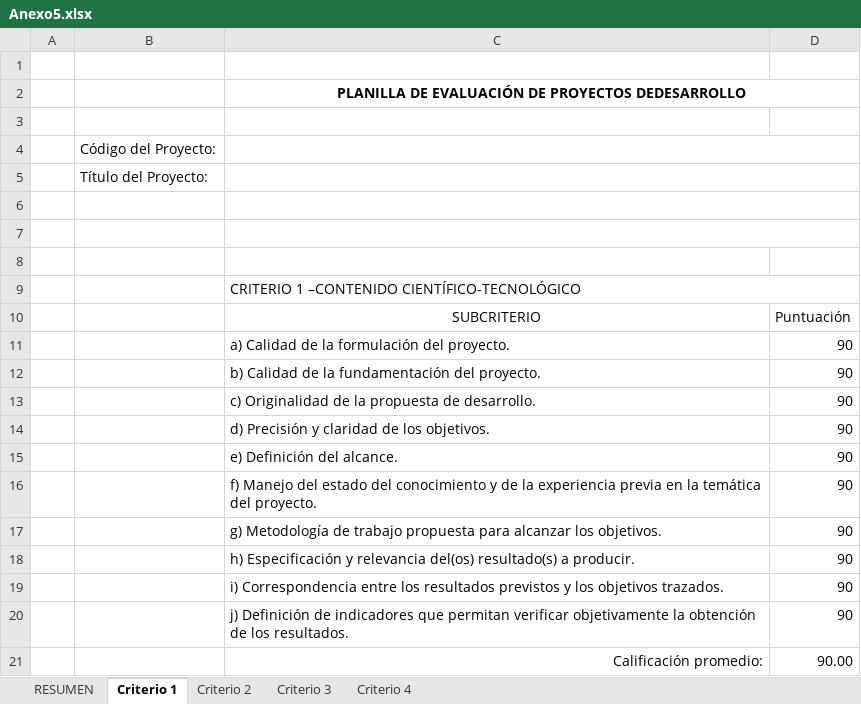
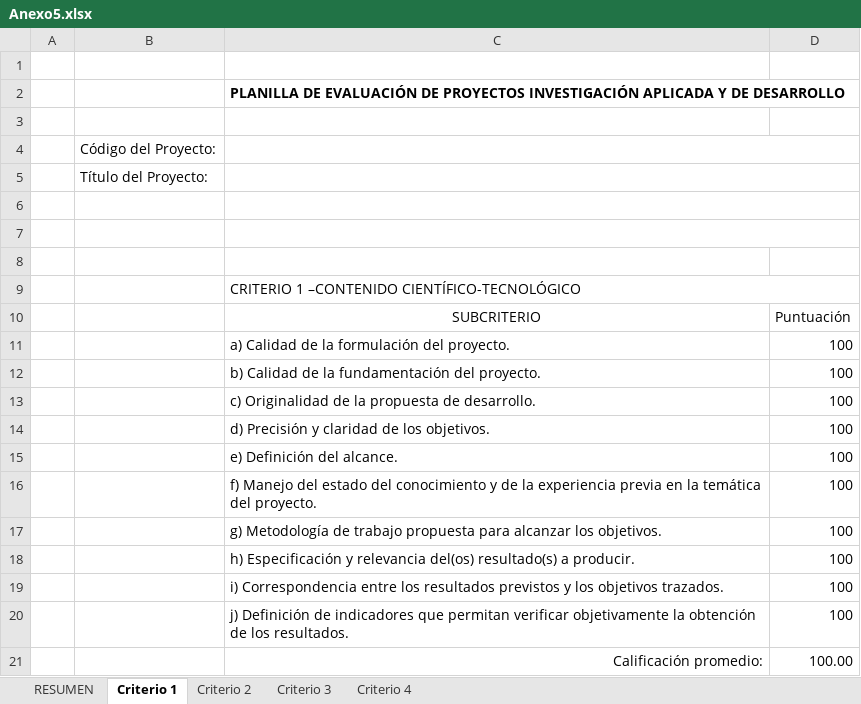
Before and after one commit to matcom/pncti, an Excel workbook: data/programs/piuh/docs/Anexo5.xlsx, sheet Criterio 1, drawn as a sheet; values as stored, in another font and other column widths than the file's, no borders; the diff names each change by its address in the sheet, - before the commit and + after, or states it on an @@ line.

```diff
--- a/data/programs/piuh/docs/Anexo5.xlsx (sheet Criterio 1)
+++ b/data/programs/piuh/docs/Anexo5.xlsx (sheet Criterio 1)
-C2: …DE PROYECTOS DEDESARROLLO
+C2: …DE PROYECTOS INVESTIGACIÓN APLICADA Y DE DESARROLLO
-C2 alignment: center
+C2 alignment: left
-C2:D2 merged
-D11:D20: 90
+D11:D20: 100
-D21: 90.00
+D21: 100.00
```
Also changed, not shown: sheet Criterio 3, sheet Criterio 4, sheet Criterio 2, sheet RESUMEN, data/programs/piuh/docs/Anexo4.xlsx, data/programs/piuh/docs/Anexo6.xlsx, 1 other file.
